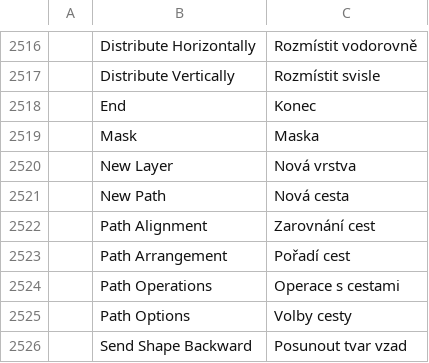
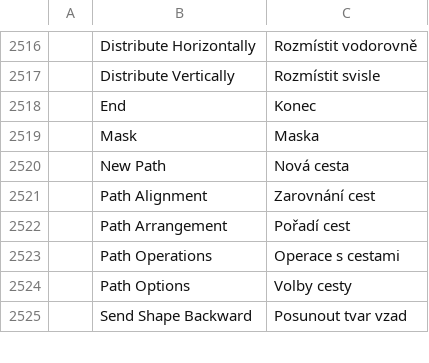
Before and after one commit to GabryelTenorio/photocraft, a TSV file: crates/ui-egui/src/i18n/cs.tsv, drawn as a sheet; only a part is shown, gaps mark what is left out; the diff names each change by its address in the sheet, - before the commit and + after, or states it on an @@ line.

```diff
--- a/crates/ui-egui/src/i18n/cs.tsv
+++ b/crates/ui-egui/src/i18n/cs.tsv
-row 2520:  | New Layer | Nová vrstva
```
Also changed, not shown: crates/ui-egui/src/i18n/fr.tsv, crates/ui-egui/src/i18n/id.tsv, 7 other files.
